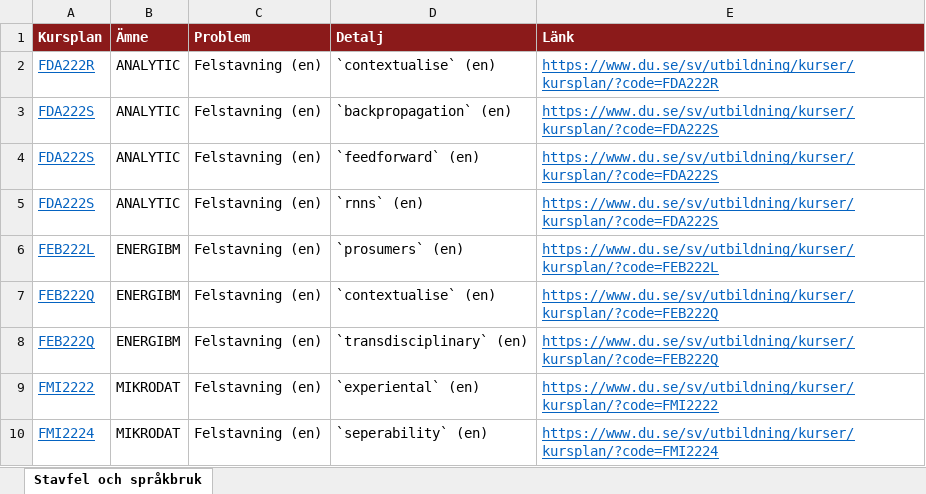
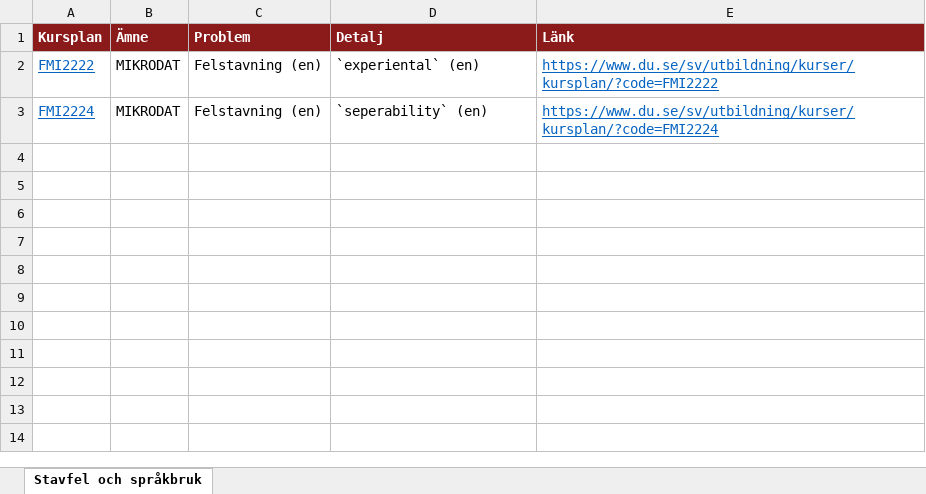
Before and after one commit to charlie-lindgren/dalarna-university, an Excel workbook: vault-dalarna-university/01 IIT/Analys/Stavfel och språkbruk.xlsx, sheet Stavfel och språkbruk, drawn as a sheet; values as stored, in another font and other column widths than the file's, no borders; the diff names each change by its address in the sheet, - before the commit and + after, or states it on an @@ line.

Commit message:
chore: update analysis Excel files and remove obsolete record

```diff
--- a/vault-dalarna-university/01 IIT/Analys/Stavfel och språkbruk.xlsx (sheet Stavfel och språkbruk)
+++ b/vault-dalarna-university/01 IIT/Analys/Stavfel och språkbruk.xlsx (sheet Stavfel och språkbruk)
-row 2: FDA222R | ANALYTIC | Felstavning (en) | `contextualise` (en) | https://www.du.se/sv/utbildning/kurser/kursplan/?code=FDA222R
-row 3: FDA222S | ANALYTIC | Felstavning (en) | `backpropagation` (en) | https://www.du.se/sv/utbildning/kurser/kursplan/?code=FDA222S
-row 4: FDA222S | ANALYTIC | Felstavning (en) | `feedforward` (en) | https://www.du.se/sv/utbildning/kurser/kursplan/?code=FDA222S
-row 5: FDA222S | ANALYTIC | Felstavning (en) | `rnns` (en) | https://www.du.se/sv/utbildning/kurser/kursplan/?code=FDA222S
-row 6: FEB222L | ENERGIBM | Felstavning (en) | `prosumers` (en) | https://www.du.se/sv/utbildning/kurser/kursplan/?code=FEB222L
-row 7: FEB222Q | ENERGIBM | Felstavning (en) | `contextualise` (en) | https://www.du.se/sv/utbildning/kurser/kursplan/?code=FEB222Q
-row 8: FEB222Q | ENERGIBM | Felstavning (en) | `transdisciplinary` (en) | https://www.du.se/sv/utbildning/kurser/kursplan/?code=FEB222Q
```
Also changed, not shown: vault-dalarna-university/01 IIT/Analys/Betygsrapportering.xlsx, vault-dalarna-university/01 IIT/Analys/Betygsskalor.xlsx, 47 other files.
